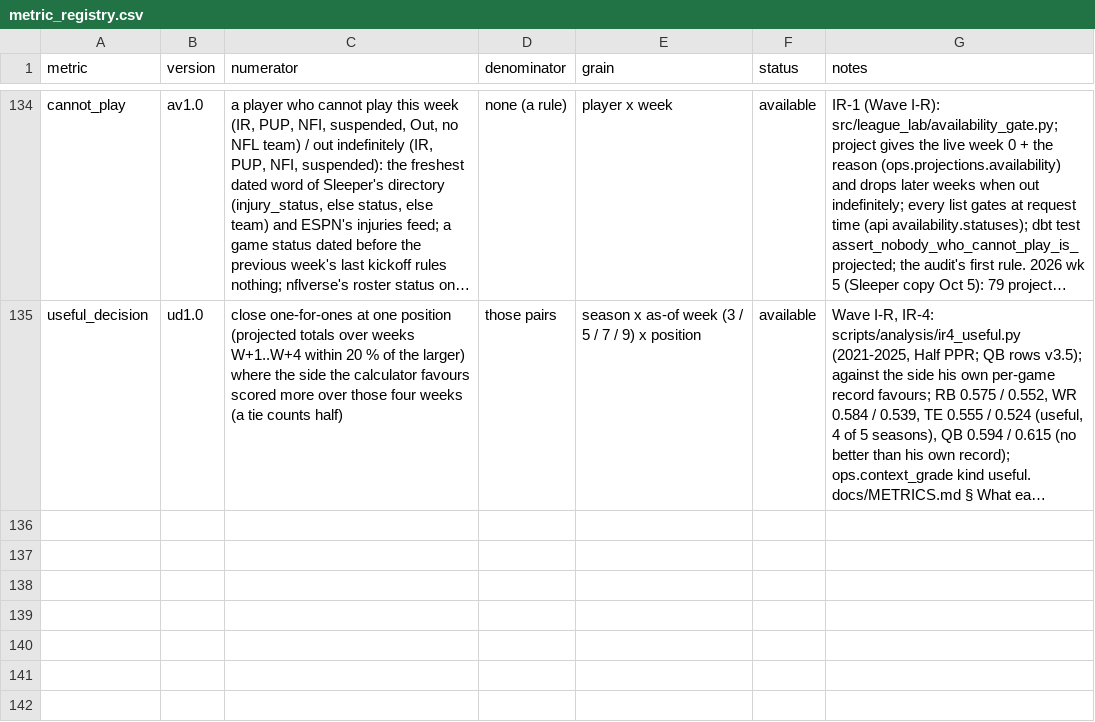
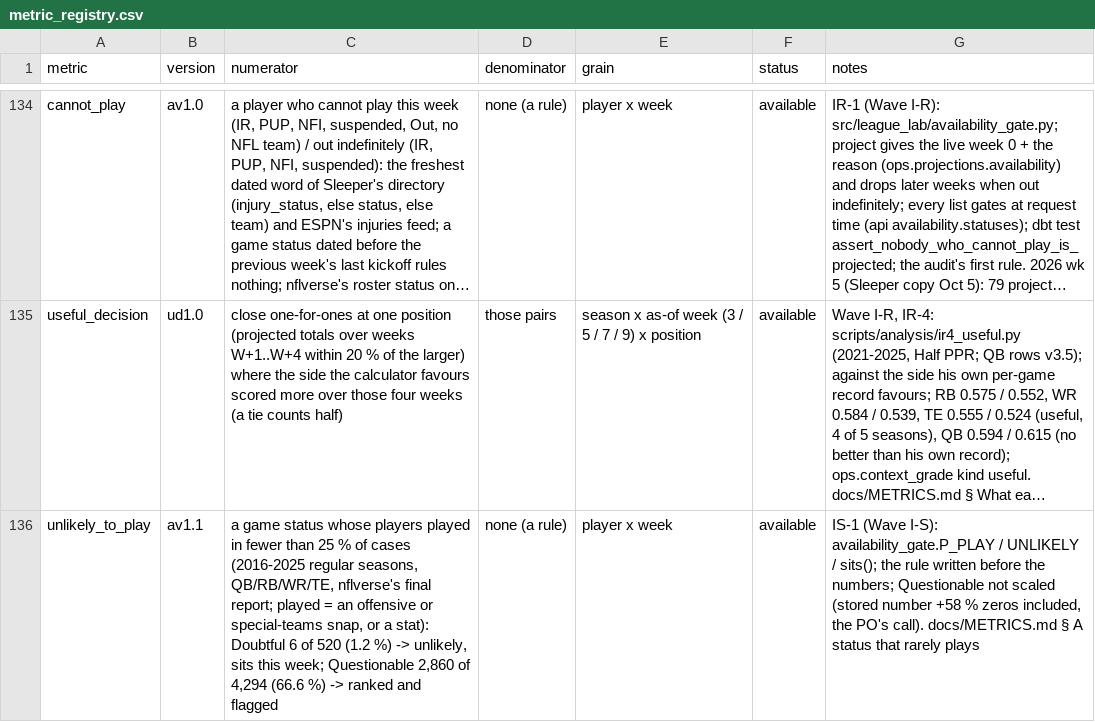
Before and after one commit to agmcdonald24/league-lab, a CSV file: dbt/seeds/metric_registry.csv, drawn as a sheet; only a part is shown, gaps mark what is left out; long unchanged cells end in …; the diff names each change by its address in the sheet, - before the commit and + after, or states it on an @@ line.

```diff
--- a/dbt/seeds/metric_registry.csv
+++ b/dbt/seeds/metric_registry.csv
+row 136: unlikely_to_play | av1.1 | a game status whose players played in fewer than 25 % of cases (2016-2025 regular seasons, QB/RB/WR/TE, nflverse's final report; played = an offensive or special-teams snap, or a stat): Doubtful 6 of 520 (1.2 %) -> unlikely, sits this week; Questionable 2,860 of 4,294 (66.6 %) -> ranked and flagged | none (a rule) | player x week | available | IS-1 (Wave I-S): availability_gate.P_PLAY / UNLIKELY / sits(); the rule written before the numbers; Questionable not scaled (stored number +58 % zeros included, the PO's call). docs/METRICS.md § A status that rarely plays
```
Also changed, not shown: 6 other files.
